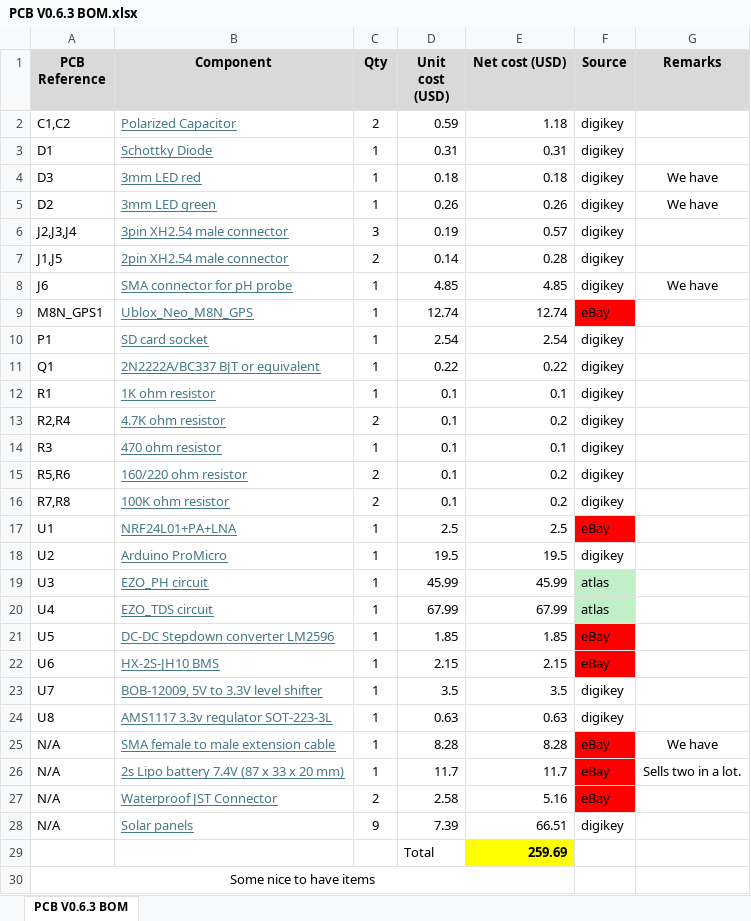
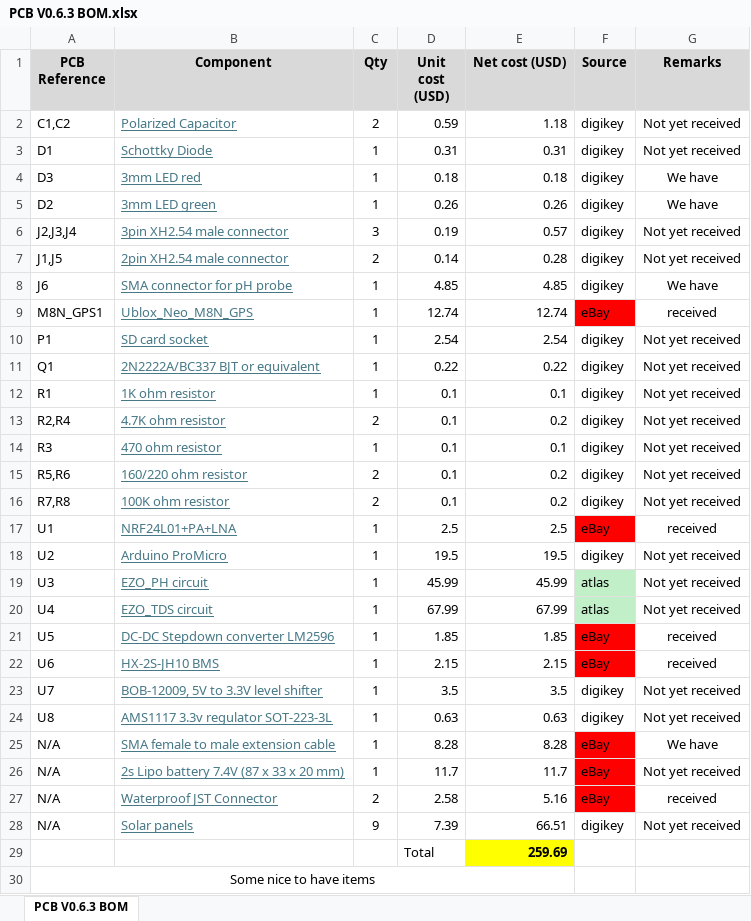
Before and after one commit to ARTS-Laboratory/In-Situ-Water-Quality-Sensor, an Excel workbook: System_development/Jocassee/V0.6.0/PCB/V0.6.3/PCB V0.6.3 BOM.xlsx, sheet PCB V0.6.3 BOM, drawn as a sheet; only a part is shown; values as stored, in another font and other column widths than the file's, no borders; the diff covers the shown part only; the diff names each change by its address in the sheet, - before the commit and + after, or states it on an @@ line.

```diff
--- a/System_development/Jocassee/V0.6.0/PCB/V0.6.3/PCB V0.6.3 BOM.xlsx (sheet PCB V0.6.3 BOM)
+++ b/System_development/Jocassee/V0.6.0/PCB/V0.6.3/PCB V0.6.3 BOM.xlsx (sheet PCB V0.6.3 BOM)
-G2:G3 (Remarks): (empty)
+G2:G3 (Remarks): Not yet received
-G6:G7 (Remarks): (empty)
+G6:G7 (Remarks): Not yet received
-G9 (Remarks): (empty)
+G9 (Remarks): received
-G10:G16 (Remarks): (empty)
+G10:G16 (Remarks): Not yet received
-G17 (Remarks): (empty)
+G17 (Remarks): received
-G18:G20 (Remarks): (empty)
+G18:G20 (Remarks): Not yet received
-G21:G22 (Remarks): (empty)
+G21:G22 (Remarks): received
-G23:G24 (Remarks): (empty)
+G23:G24 (Remarks): Not yet received
-G26 (Remarks): Sells two in a lot.
+G26 (Remarks): Not yet received
-G27 (Remarks): (empty)
+G27 (Remarks): received
-G28 (Remarks): (empty)
+G28 (Remarks): Not yet received
```
Also changed, not shown: 3 edited cells elsewhere in this sheet, 3 other files.
